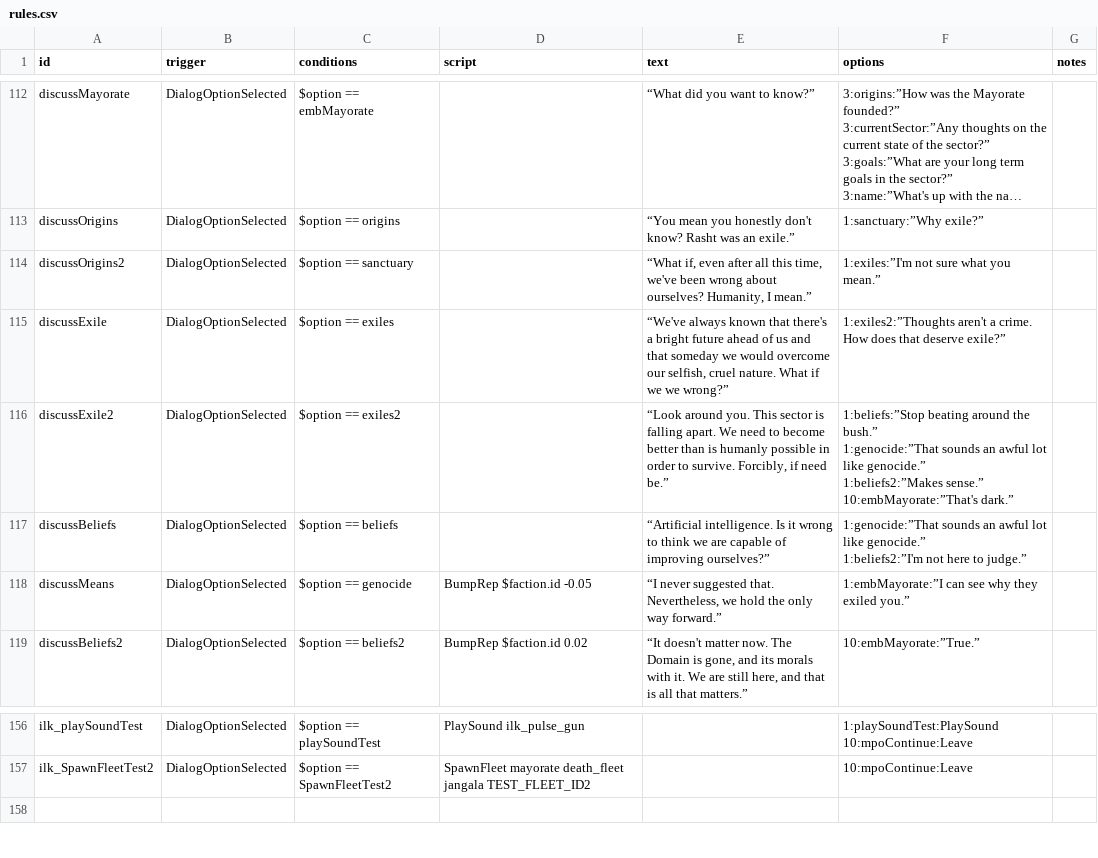
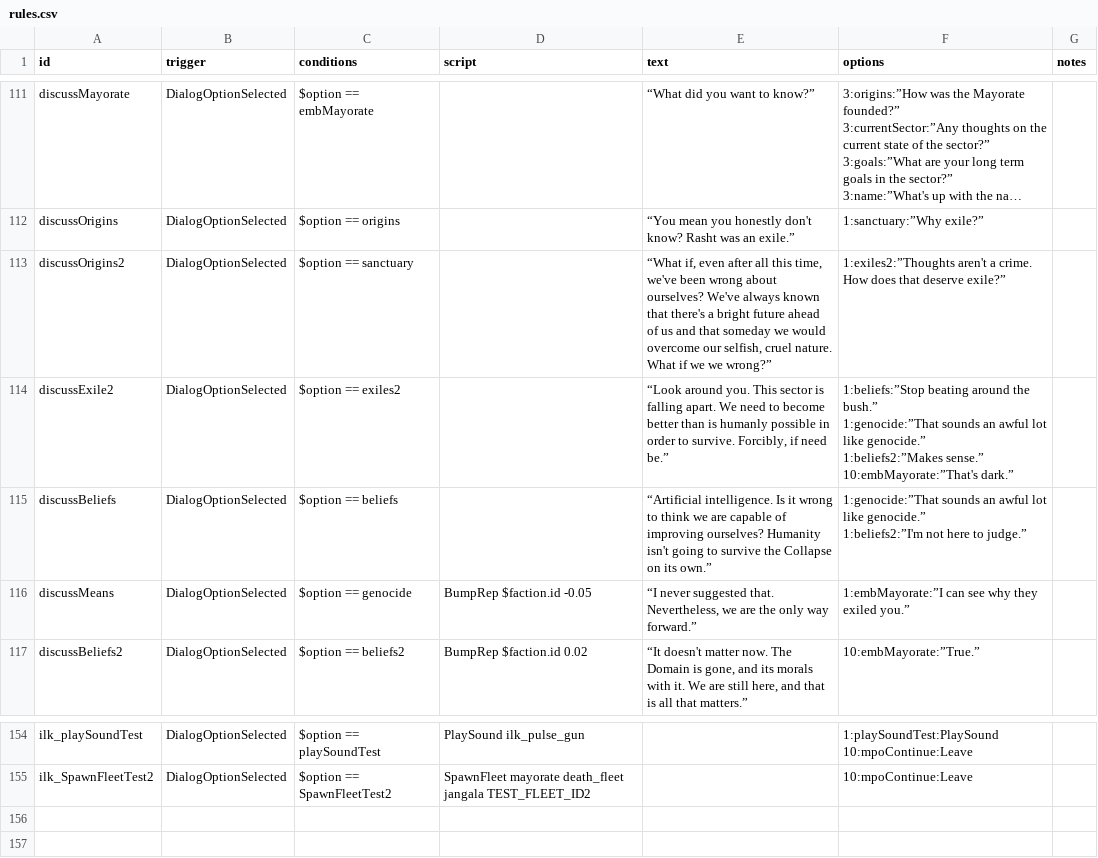
Before and after one commit to jstaf/mayorate, a CSV file: data/campaign/rules.csv, drawn as a sheet; only a part is shown, gaps mark what is left out; long unchanged cells end in …; removed rows and columns are numbered as before the commit, all else as after; the diff covers the shown part only; the diff names each change by its address in the sheet, - before the commit and + after, or states it on an @@ line.

```diff
--- a/data/campaign/rules.csv
+++ b/data/campaign/rules.csv
-E113 (text): …about ourselves? Humanity, I mean.”
+E113 (text): …about ourselves? We've always known that there's a bright future ahead of us and that someday we would overcome our selfish, cruel nature. What if we we wrong?”
-F113 (options): 1:exiles:”I'm not sure what you mean.”
+F113 (options): 1:exiles2:”Thoughts aren't a crime. How does that deserve exile?”
-row 115: discussExile | DialogOptionSelected | $option == exiles |  | “We've always known that there's a bright future ahead of us and that someday we would overcome our selfish, cruel nature. What if we we wrong?” | 1:exiles2:”Thoughts aren't a crime. How does that deserve exile?”
-E115 (text): …of improving ourselves?”
+E115 (text): …of improving ourselves? Humanity isn't going to survive the Collapse on its own.”
-E116 (text): …Nevertheless, we hold the only…
+E116 (text): …Nevertheless, we are the only…
+row 156: (empty)
```
Also changed, not shown: 1 removed row and 21 edited cells elsewhere in this file, 4 other files.
